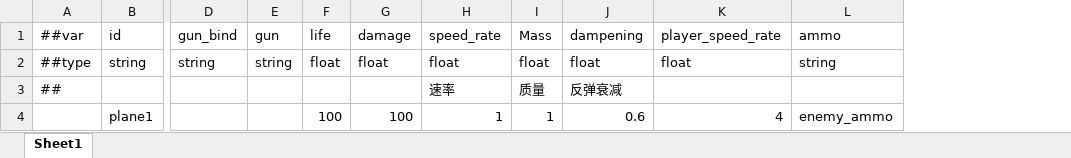
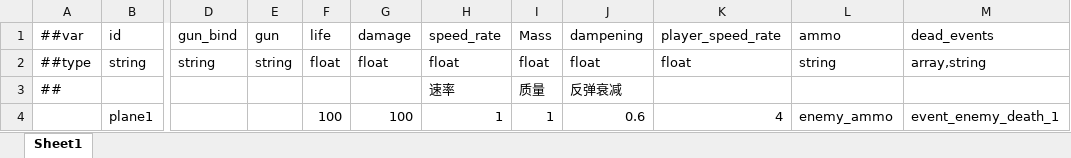
Before and after one commit to ntfox0001/GoFireDesign, an Excel workbook: Excels/#Airplane.xlsx, sheet Sheet1, drawn as a sheet; only a part is shown, gaps mark what is left out; values as stored, in another font and other column widths than the file's, no borders; the diff names each change by its address in the sheet, - before the commit and + after, or states it on an @@ line.

```diff
--- a/Excels/#Airplane.xlsx (sheet Sheet1)
+++ b/Excels/#Airplane.xlsx (sheet Sheet1)
+column M (dead_events), rows 2-4: array,string |  | event_enemy_death_1
```
Also changed, not shown: Excels/#Ammo.xlsx, 2 other files.
